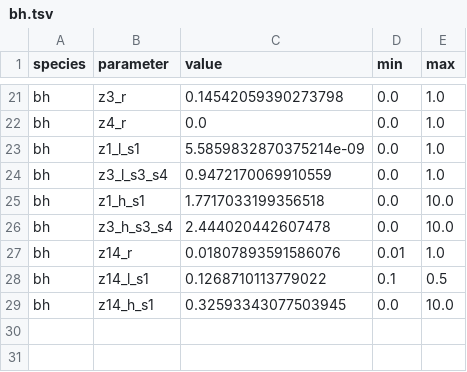
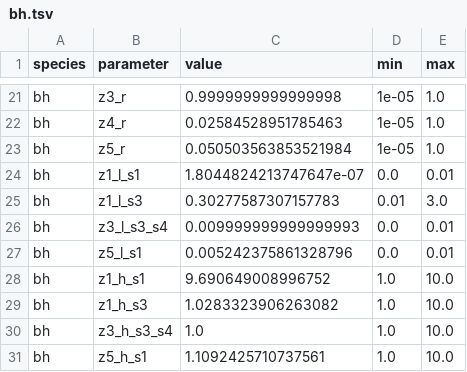
Before and after one commit to danielriosgarza/hungerGamesModel, a TSV file: files/params/bh.tsv, drawn as a sheet; only a part is shown, gaps mark what is left out; removed rows and columns are numbered as before the commit, all else as after; the diff covers the shown part only; the diff names each change by its address in the sheet, - before the commit and + after, or states it on an @@ line.

```diff
--- a/files/params/bh.tsv
+++ b/files/params/bh.tsv
-C21 (value): 0.14542059390273798
+C21 (value): 0.9999999999999998
-D21:D22 (min): 0.0
+D21:D22 (min): 1e-05
-C22 (value): 0.0
+C22 (value): 0.02584528951785463
+row 23: bh | z5_r | 0.050503563853521984 | 1e-05 | 1.0
-C24 (value): 5.5859832870375214e-09
+C24 (value): 1.8044824213747647e-07
-E24 (max): 1.0
+E24 (max): 0.01
+row 25: bh | z1_l_s3 | 0.30277587307157783 | 0.01 | 3.0
-C26 (value): 0.9472170069910559
+C26 (value): 0.009999999999999993
-E26 (max): 1.0
+E26 (max): 0.01
+row 27: bh | z5_l_s1 | 0.005242375861328796 | 0.0 | 0.01
-C28 (value): 1.7717033199356518
+C28 (value): 9.690649008996752
-D28 (min): 0.0
+D28 (min): 1.0
+row 29: bh | z1_h_s3 | 1.0283323906263082 | 1.0 | 10.0
-C30 (value): 2.444020442607478
+C30 (value): 1.0
-D30 (min): 0.0
+D30 (min): 1.0
-row 27: bh | z14_r | 0.01807893591586076 | 0.01 | 1.0
-row 28: bh | z14_l_s1 | 0.1268710113779022 | 0.1 | 0.5
-row 29: bh | z14_h_s1 | 0.32593343077503945 | 0.0 | 10.0
+row 31: bh | z5_h_s1 | 1.1092425710737561 | 1.0 | 10.0
```
Also changed, not shown: 42 edited cells elsewhere in this file, 6 other files.
